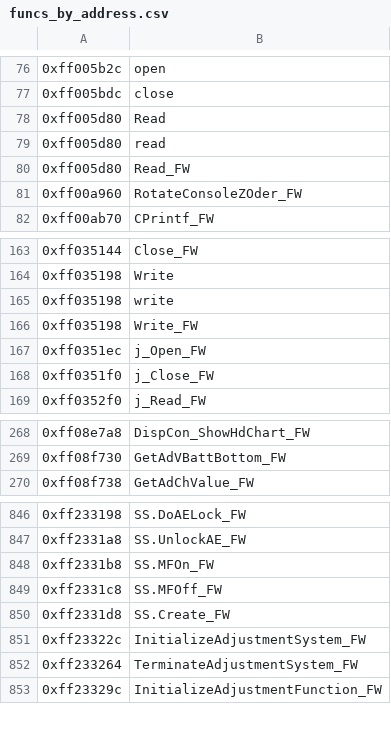
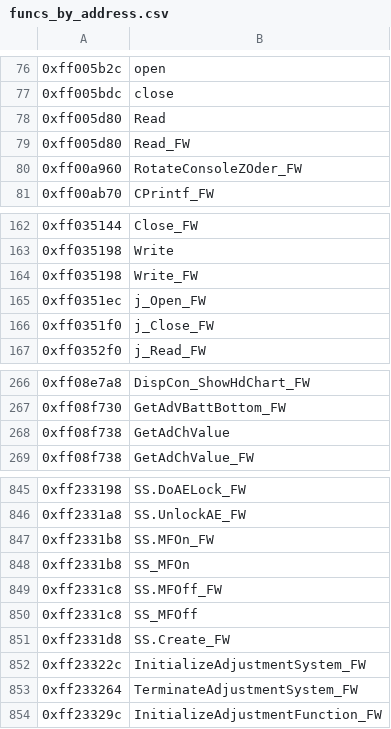
Before and after one commit to mpetroff/chdk-elph330hs, a CSV file: platform/ixus255_elph330hs/sub/100f/funcs_by_address.csv, drawn as a sheet; only a part is shown, gaps mark what is left out.

```diff
--- a/platform/ixus255_elph330hs/sub/100f/funcs_by_address.csv
+++ b/platform/ixus255_elph330hs/sub/100f/funcs_by_address.csv
@@ -78,3 +78,2 @@
 0xff005d80,Read
-0xff005d80,read
 0xff005d80,Read_FW
@@ -164,3 +163,2 @@
 0xff035198,Write
-0xff035198,write
 0xff035198,Write_FW
@@ -269,2 +267,3 @@
 0xff08f730,GetAdVBattBottom_FW
+0xff08f738,GetAdChValue
 0xff08f738,GetAdChValue_FW
@@ -848,3 +847,5 @@
 0xff2331b8,SS.MFOn_FW
+0xff2331b8,SS_MFOn
 0xff2331c8,SS.MFOff_FW
+0xff2331c8,SS_MFOff
 0xff2331d8,SS.Create_FW
```
Also changed, not shown: platform/ixus255_elph330hs/sub/100f/funcs_by_name.csv, 7 other files.
